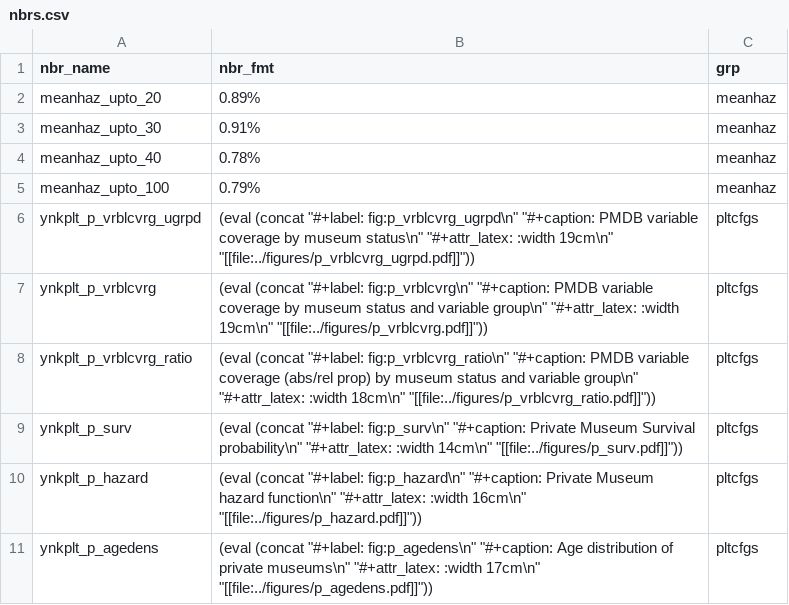
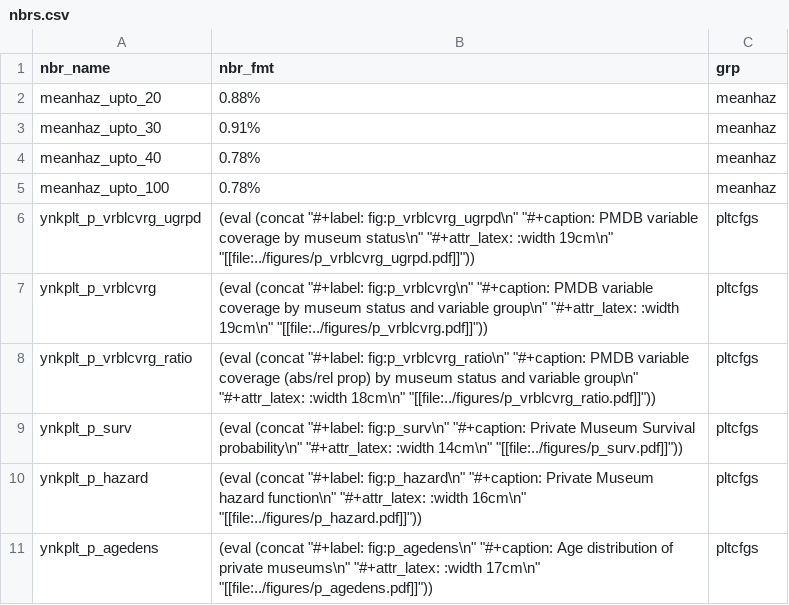
Before and after one commit to swhalemwo/pm_closing, a CSV file: misc/nbrs.csv, drawn as a sheet; only a part is shown.

```diff
--- a/misc/nbrs.csv
+++ b/misc/nbrs.csv
@@ -1,6 +1,6 @@
 nbr_name,nbr_fmt,grp
-meanhaz_upto_20,0.89%,meanhaz
+meanhaz_upto_20,0.88%,meanhaz
 meanhaz_upto_30,0.91%,meanhaz
 meanhaz_upto_40,0.78%,meanhaz
-meanhaz_upto_100,0.79%,meanhaz
+meanhaz_upto_100,0.78%,meanhaz
 ynkplt_p_vrblcvrg_ugrpd,(eval (concat "#+label: fig:p_vrblcvrg_ugrpd\n" "#+caption: PMDB variable coverage by museum status\n" "#+attr_latex: :width 19cm\n" "[[file:../figures/p_vrblcvrg_ugrpd.pdf]]")),pltcfgs
```
Also changed, not shown: misc/farg_calls.csv, 6 other files.
